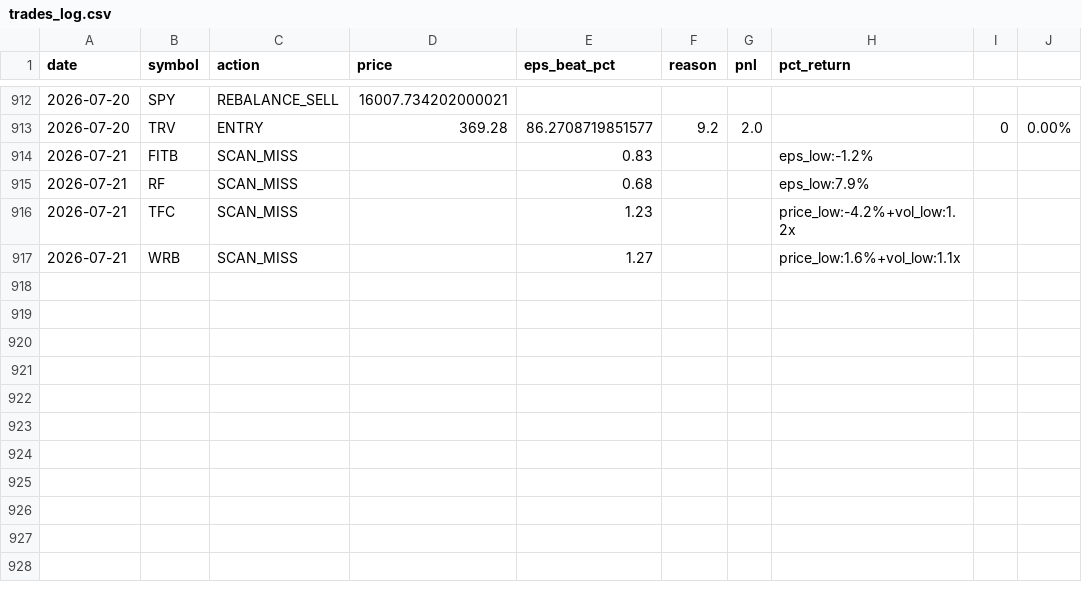
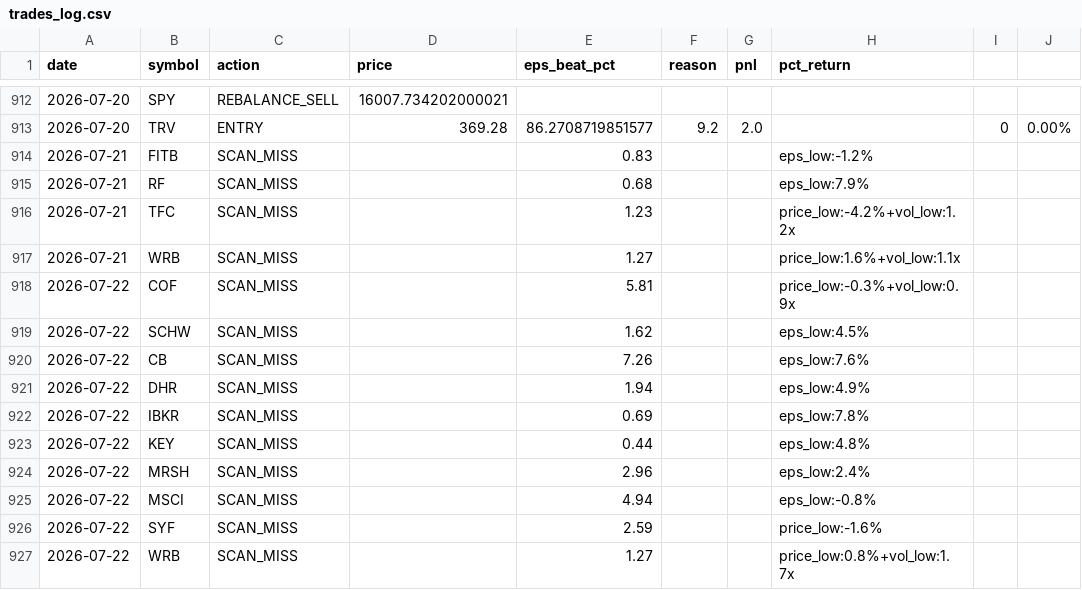
Before and after one commit to ricky8806-git/Earning_Strategy, a CSV file: pead_strategy/trades_log.csv, drawn as a sheet; only a part is shown, gaps mark what is left out.

```diff
--- a/pead_strategy/trades_log.csv
+++ b/pead_strategy/trades_log.csv
@@ -917 +917,11 @@ date,symbol,action,price,eps_beat_pct,reason,pnl,pct_return
 2026-07-21,WRB,SCAN_MISS,,1.27,,,price_low:1.6%+vol_low:1.1x,,
+2026-07-22,COF,SCAN_MISS,,5.81,,,price_low:-0.3%+vol_low:0.9x,,
+2026-07-22,SCHW,SCAN_MISS,,1.62,,,eps_low:4.5%,,
+2026-07-22,CB,SCAN_MISS,,7.26,,,eps_low:7.6%,,
+2026-07-22,DHR,SCAN_MISS,,1.94,,,eps_low:4.9%,,
+2026-07-22,IBKR,SCAN_MISS,,0.69,,,eps_low:7.8%,,
+2026-07-22,KEY,SCAN_MISS,,0.44,,,eps_low:4.8%,,
+2026-07-22,MRSH,SCAN_MISS,,2.96,,,eps_low:2.4%,,
+2026-07-22,MSCI,SCAN_MISS,,4.94,,,eps_low:-0.8%,,
+2026-07-22,SYF,SCAN_MISS,,2.59,,,price_low:-1.6%,,
+2026-07-22,WRB,SCAN_MISS,,1.27,,,price_low:0.8%+vol_low:1.7x,,
```
Also changed, not shown: 1 other file.
